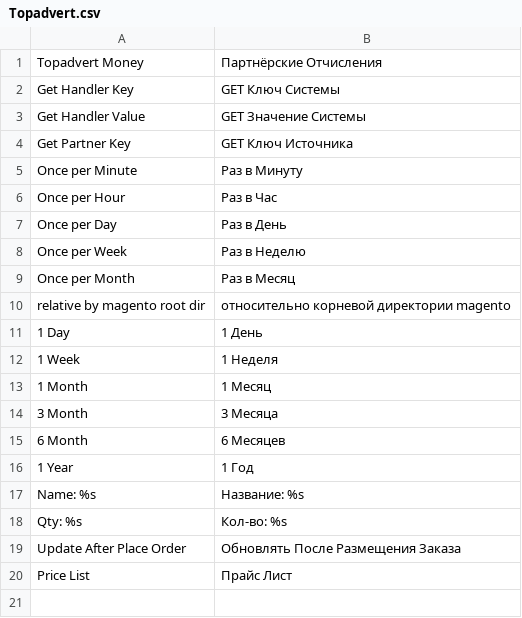
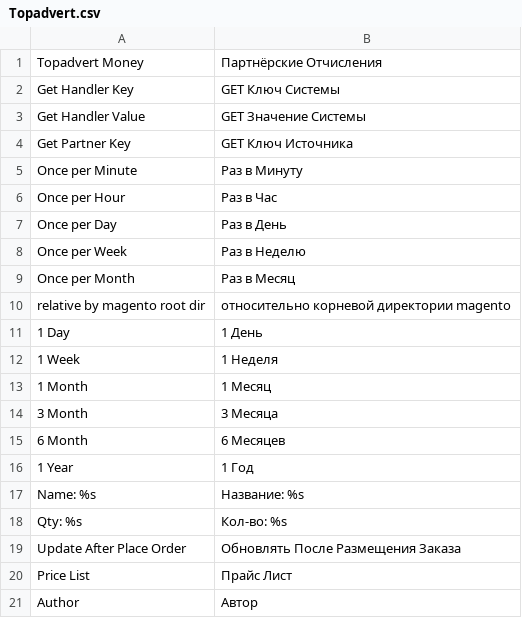
Before and after one commit to SlavaYurthev/Topadvert, a CSV file: app/locale/ru_RU/SY/Topadvert.csv, drawn as a sheet.

```diff
--- a/app/locale/ru_RU/SY/Topadvert.csv
+++ b/app/locale/ru_RU/SY/Topadvert.csv
@@ -20 +20,2 @@
 "Price List", "Прайс Лист"
+"Author", "Автор"
```
Also changed, not shown: 5 other files.
